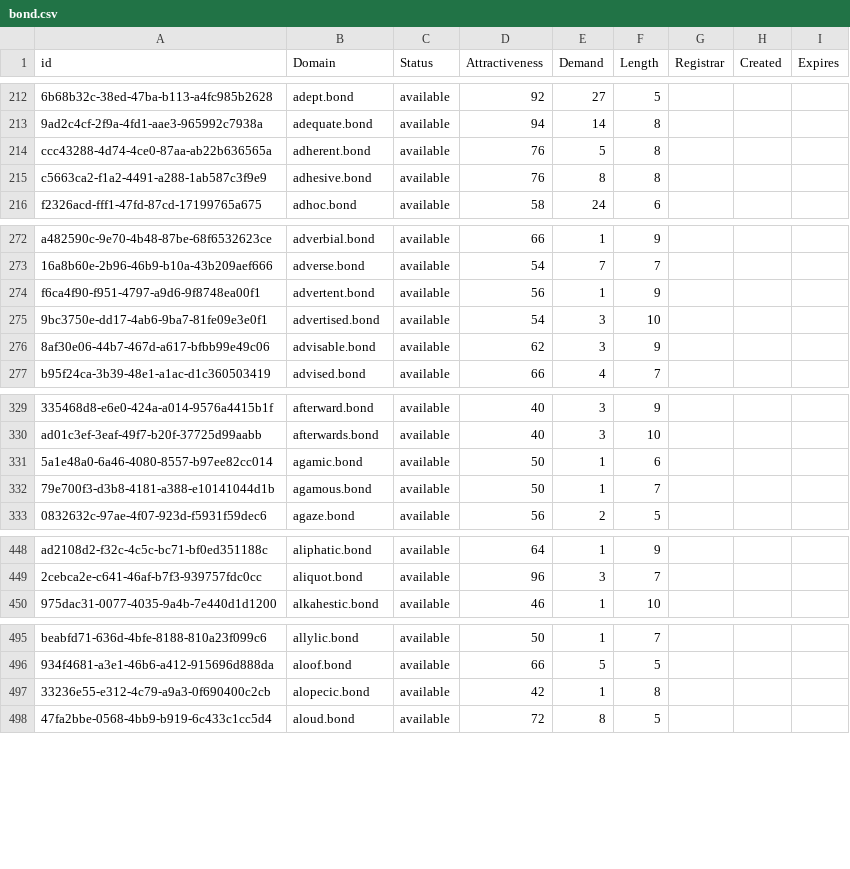
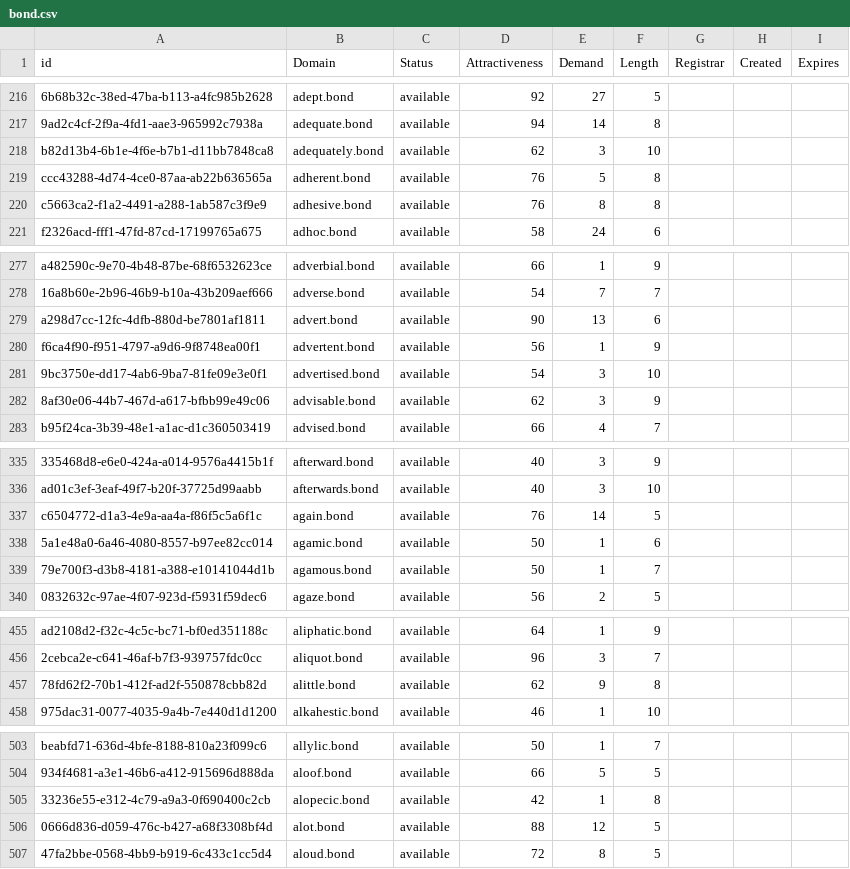
Before and after one commit to UniqueDomains/bond-oneword-domains, a CSV file: bond.csv, drawn as a sheet; only a part is shown, gaps mark what is left out; the diff covers the shown part only; the diff names each change by its address in the sheet, - before the commit and + after, or states it on an @@ line.

```diff
--- a/bond.csv
+++ b/bond.csv
+row 218: b82d13b4-6b1e-4f6e-b7b1-d11bb7848ca8 | adequately.bond | available | 62 | 3 | 10
+row 279: a298d7cc-12fc-4dfb-880d-be7801af1811 | advert.bond | available | 90 | 13 | 6
+row 337: c6504772-d1a3-4e9a-aa4a-f86f5c5a6f1c | again.bond | available | 76 | 14 | 5
+row 457: 78fd62f2-70b1-412f-ad2f-550878cbb82d | alittle.bond | available | 62 | 9 | 8
+row 506: 0666d836-d059-476c-b427-a68f3308bf4d | alot.bond | available | 88 | 12 | 5
```
Also changed, not shown: 17 added rows and 2 edited cells elsewhere in this file, 2 other files.
